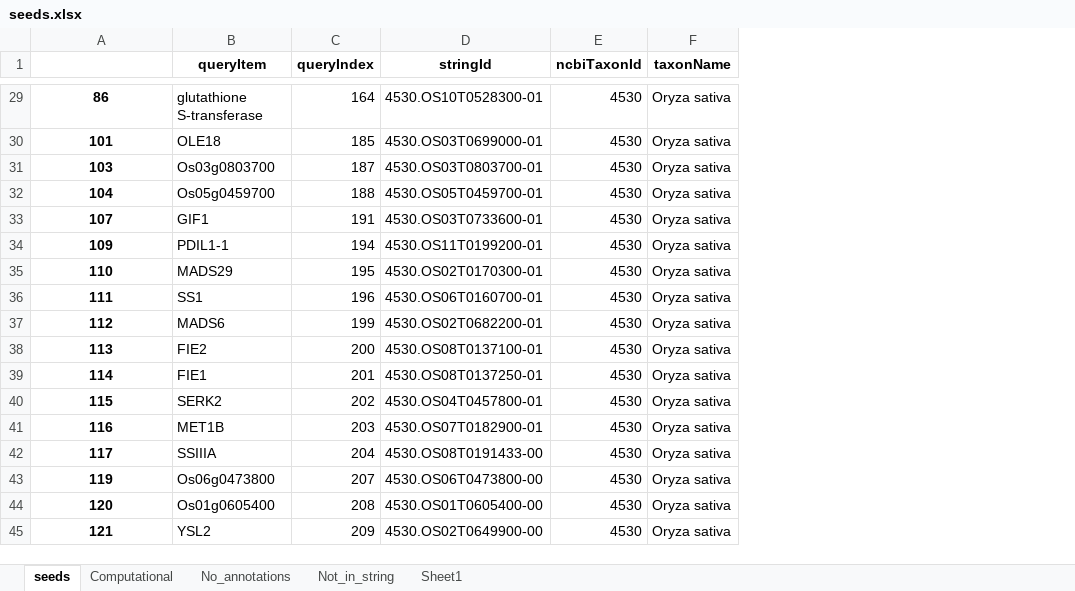
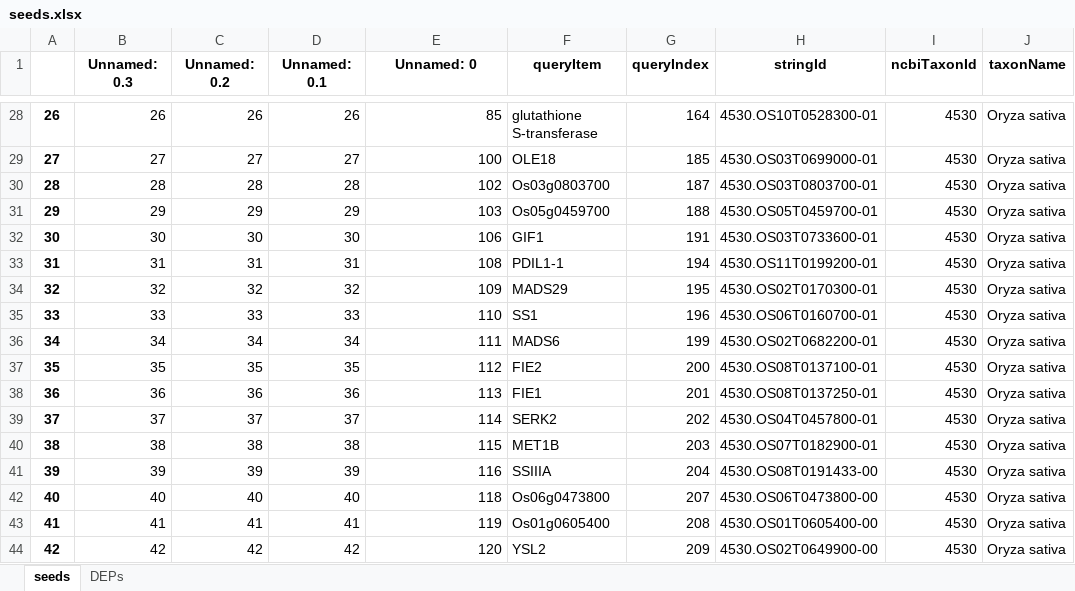
Before and after one commit to rashpr88/RiceSeedDevelopment, an Excel workbook: seeds.xlsx, sheet seeds, drawn as a sheet; only a part is shown, gaps mark what is left out; values as stored, in another font and other column widths than the file's, no borders; addresses are those after the commit; the diff covers the shown part only; the diff names each change by its address in the sheet, - before the commit and + after, or states it on an @@ line.

```diff
--- a/seeds.xlsx (sheet seeds)
+++ b/seeds.xlsx (sheet seeds)
-sheet tab: Computational
+sheet tab: DEPs
-sheet tab: No_annotations
-sheet tab: Not_in_string
-sheet tab: Sheet1
+column A, rows 28-44: 26 | 27 | 28 | 29 | 30 | 31 | 32 | 33 | 34 | 35 | 36 | 37 | 38 | 39 | 40 | 41 | 42
+column B (Unnamed: 0.3), rows 28-44: 26 | 27 | 28 | 29 | 30 | 31 | 32 | 33 | 34 | 35 | 36 | 37 | 38 | 39 | 40 | 41 | 42
+column C (Unnamed: 0.2), rows 28-44: 26 | 27 | 28 | 29 | 30 | 31 | 32 | 33 | 34 | 35 | 36 | 37 | 38 | 39 | 40 | 41 | 42
+column D (Unnamed: 0.1), rows 28-44: 26 | 27 | 28 | 29 | 30 | 31 | 32 | 33 | 34 | 35 | 36 | 37 | 38 | 39 | 40 | 41 | 42
-E1: (empty)
+E1: Unnamed: 0
@@ E28:E44 bold: on → off, alignment: center → right @@
-E28 (Unnamed: 0): 86
+E28 (Unnamed: 0): 85
-E29 (Unnamed: 0): 101
+E29 (Unnamed: 0): 100
-E30 (Unnamed: 0): 103
+E30 (Unnamed: 0): 102
-E31 (Unnamed: 0): 104
+E31 (Unnamed: 0): 103
-E32 (Unnamed: 0): 107
+E32 (Unnamed: 0): 106
-E33 (Unnamed: 0): 109
+E33 (Unnamed: 0): 108
-E34 (Unnamed: 0): 110
+E34 (Unnamed: 0): 109
-E35 (Unnamed: 0): 111
+E35 (Unnamed: 0): 110
-E36 (Unnamed: 0): 112
+E36 (Unnamed: 0): 111
-E37 (Unnamed: 0): 113
+E37 (Unnamed: 0): 112
-E38 (Unnamed: 0): 114
+E38 (Unnamed: 0): 113
-E39 (Unnamed: 0): 115
+E39 (Unnamed: 0): 114
-E40 (Unnamed: 0): 116
+E40 (Unnamed: 0): 115
-E41 (Unnamed: 0): 117
+E41 (Unnamed: 0): 116
-E42 (Unnamed: 0): 119
+E42 (Unnamed: 0): 118
-E43 (Unnamed: 0): 120
+E43 (Unnamed: 0): 119
-E44 (Unnamed: 0): 121
+E44 (Unnamed: 0): 120
```
Also changed, not shown: other rows of this sheet, sheet DEPs, ref.xlsx, 1 other file.
